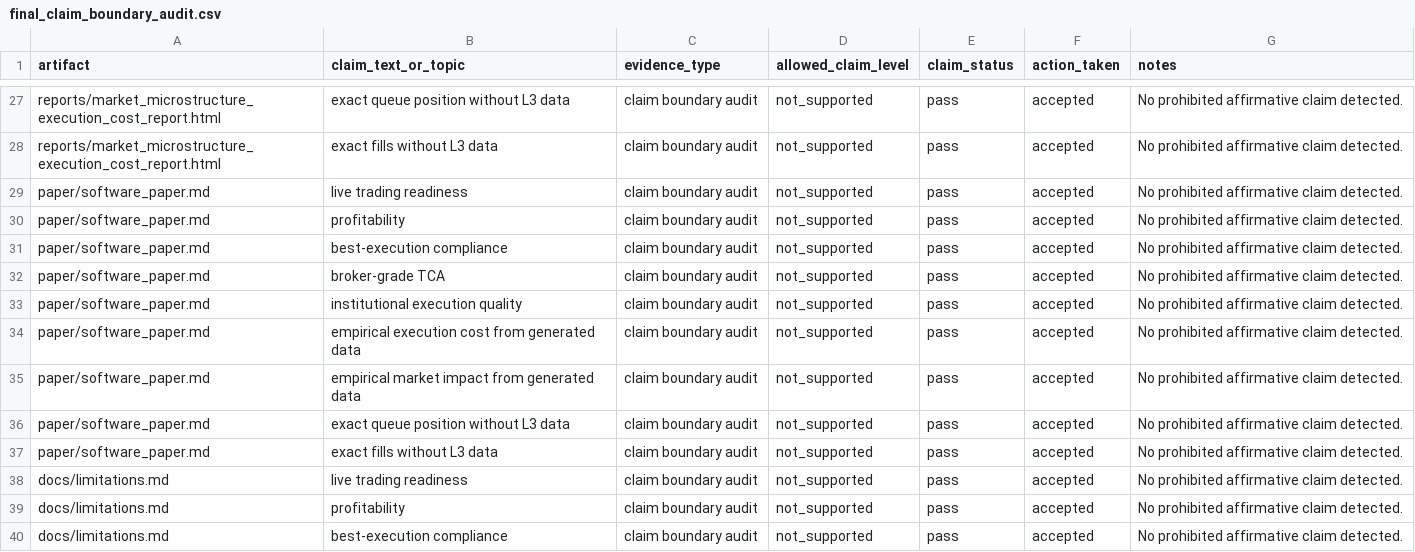
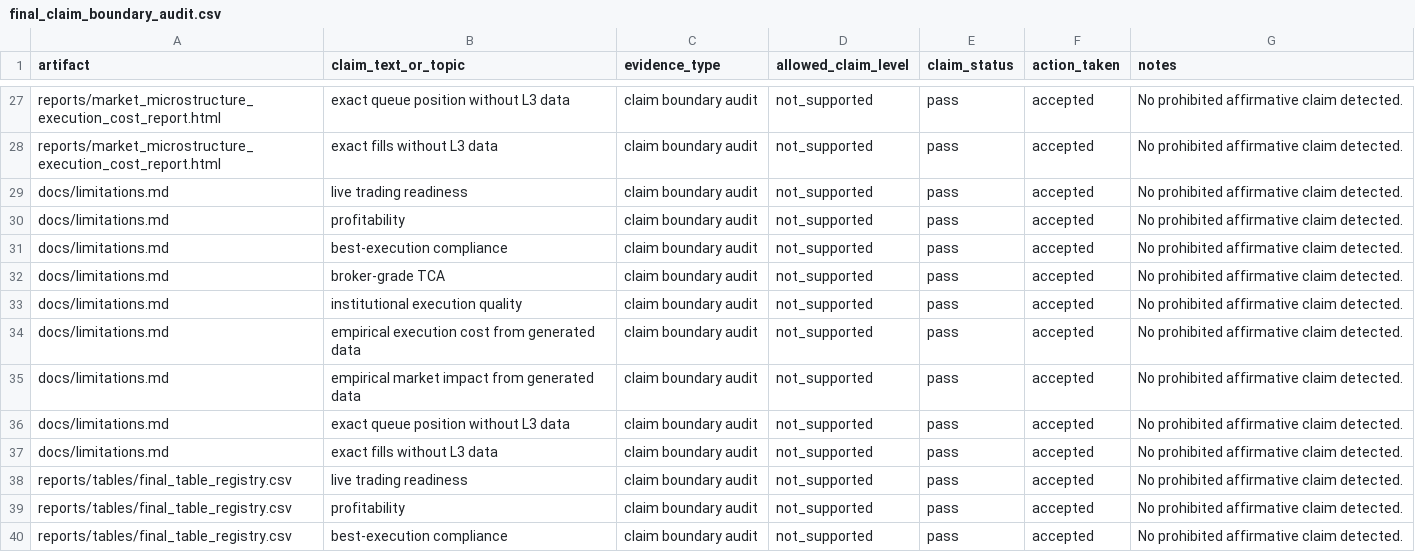
Before and after one commit to JosephNjiru/market-microstructure-execution-cost-research, a CSV file: reports/tables/final_claim_boundary_audit.csv, drawn as a sheet; only a part is shown, gaps mark what is left out; the shorter side is filled out with more unchanged rows; the diff names each change by its address in the sheet, - before the commit and + after, or states it on an @@ line.

Commit message:
Remove manual paper draft from public release

```diff
--- a/reports/tables/final_claim_boundary_audit.csv
+++ b/reports/tables/final_claim_boundary_audit.csv
-row 29: paper/software_paper.md | live trading readiness | claim boundary audit | not_supported | pass | accepted | No prohibited affirmative claim detected.
-row 30: paper/software_paper.md | profitability | claim boundary audit | not_supported | pass | accepted | No prohibited affirmative claim detected.
-row 31: paper/software_paper.md | best-execution compliance | claim boundary audit | not_supported | pass | accepted | No prohibited affirmative claim detected.
-row 32: paper/software_paper.md | broker-grade TCA | claim boundary audit | not_supported | pass | accepted | No prohibited affirmative claim detected.
-row 33: paper/software_paper.md | institutional execution quality | claim boundary audit | not_supported | pass | accepted | No prohibited affirmative claim detected.
-row 34: paper/software_paper.md | empirical execution cost from generated data | claim boundary audit | not_supported | pass | accepted | No prohibited affirmative claim detected.
-row 35: paper/software_paper.md | empirical market impact from generated data | claim boundary audit | not_supported | pass | accepted | No prohibited affirmative claim detected.
-row 36: paper/software_paper.md | exact queue position without L3 data | claim boundary audit | not_supported | pass | accepted | No prohibited affirmative claim detected.
-row 37: paper/software_paper.md | exact fills without L3 data | claim boundary audit | not_supported | pass | accepted | No prohibited affirmative claim detected.
```
Also changed, not shown: reports/tables/final_quality_gate.csv, reports/tables/final_release_exclusions.csv, 35 other files.
